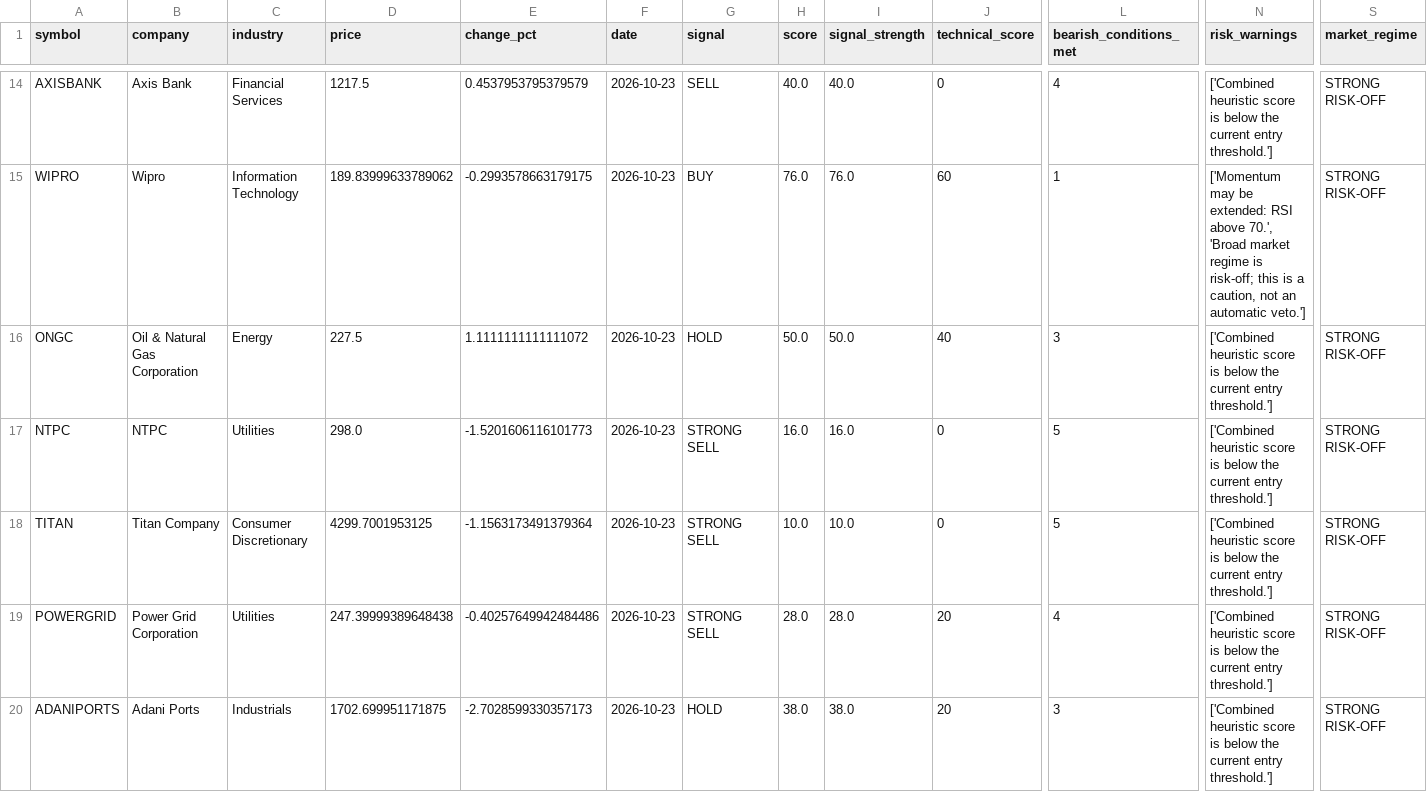
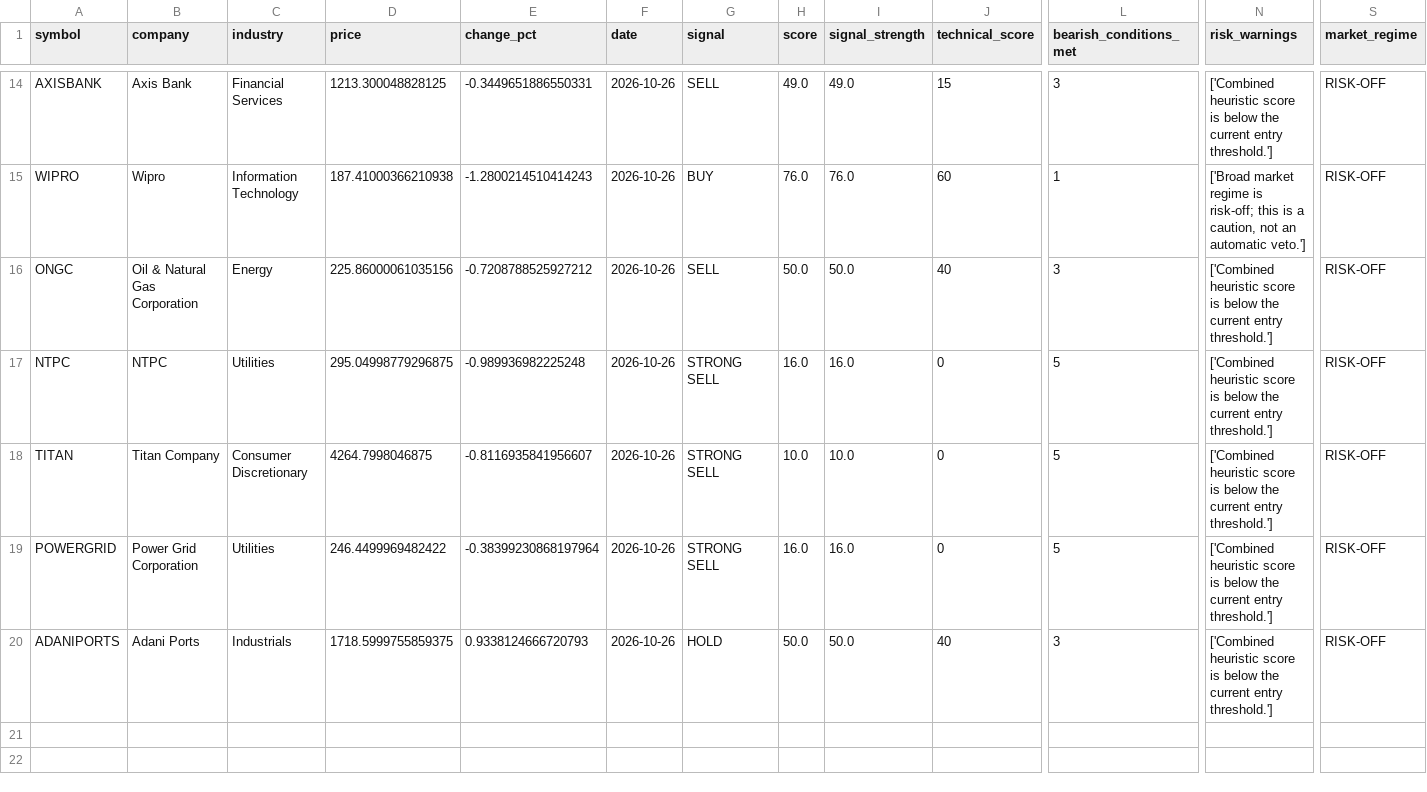
Before and after one commit to karmanaik-glitch/Signal, a CSV file: data/signals_latest.csv, drawn as a sheet; only a part is shown, gaps mark what is left out; the diff covers the shown part only; the diff names each change by its address in the sheet, - before the commit and + after, or states it on an @@ line.

```diff
--- a/data/signals_latest.csv
+++ b/data/signals_latest.csv
-D14 (price): 1217.5
+D14 (price): 1213.300048828125
-E14 (change_pct): 0.4537953795379579
+E14 (change_pct): -0.3449651886550331
-F14:F20 (date): 2026-10-23
+F14:F20 (date): 2026-10-26
-H14 (score): 40.0
+H14 (score): 49.0
-I14 (signal_strength): 40.0
+I14 (signal_strength): 49.0
-J14 (technical_score): 0
+J14 (technical_score): 15
-L14 (bearish_conditions_met): 4
+L14 (bearish_conditions_met): 3
-S14:S20 (market_regime): STRONG RISK-OFF
+S14:S20 (market_regime): RISK-OFF
-D15 (price): 189.83999633789062
+D15 (price): 187.41000366210938
-E15 (change_pct): -0.2993578663179175
+E15 (change_pct): -1.2800214510414243
-N15 (risk_warnings): ['Momentum may be extended: RSI above 70.', 'Broad market regime…
+N15 (risk_warnings): ['Broad market regime…
-D16 (price): 227.5
+D16 (price): 225.86000061035156
-E16 (change_pct): 1.1111111111111072
+E16 (change_pct): -0.7208788525927212
-G16 (signal): HOLD
+G16 (signal): SELL
-D17 (price): 298.0
+D17 (price): 295.04998779296875
-E17 (change_pct): -1.5201606116101773
+E17 (change_pct): -0.989936982225248
-D18 (price): 4299.7001953125
+D18 (price): 4264.7998046875
-E18 (change_pct): -1.1563173491379364
+E18 (change_pct): -0.8116935841956607
-D19 (price): 247.39999389648438
+D19 (price): 246.4499969482422
-E19 (change_pct): -0.40257649942484486
+E19 (change_pct): -0.38399230868197964
-H19 (score): 28.0
+H19 (score): 16.0
-I19 (signal_strength): 28.0
+I19 (signal_strength): 16.0
-J19 (technical_score): 20
+J19 (technical_score): 0
-L19 (bearish_conditions_met): 4
+L19 (bearish_conditions_met): 5
-D20 (price): 1702.699951171875
+D20 (price): 1718.5999755859375
-E20 (change_pct): -2.7028599330357173
+E20 (change_pct): 0.9338124666720793
-H20 (score): 38.0
+H20 (score): 50.0
-I20 (signal_strength): 38.0
+I20 (signal_strength): 50.0
-J20 (technical_score): 20
+J20 (technical_score): 40
```
Also changed, not shown: 54 edited cells elsewhere in this file, data/prices_latest.csv, 25 other files.
